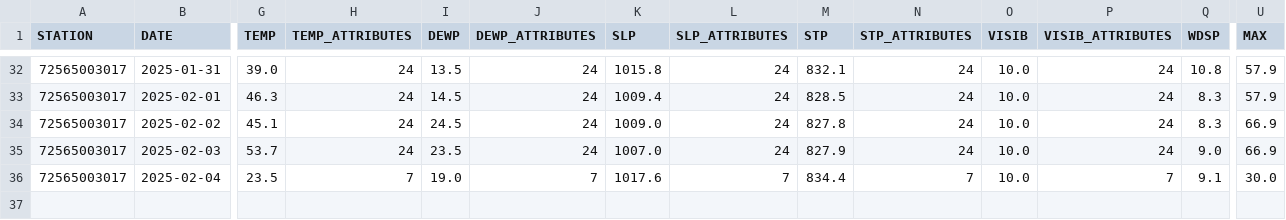
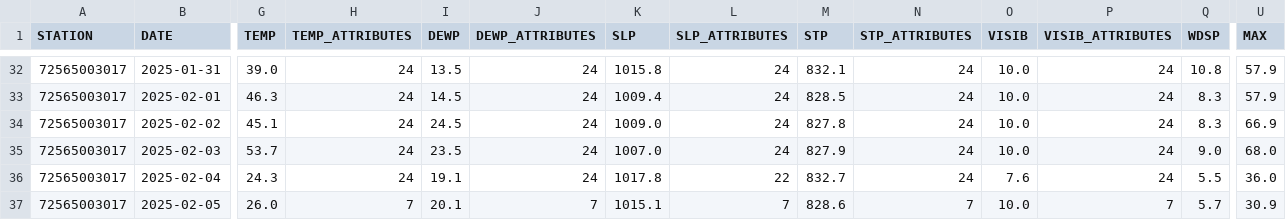
Before and after one commit to HulacSt/den-weather, a CSV file: data/daily/raw/2025.csv, drawn as a sheet; only a part is shown, gaps mark what is left out; rows hold the shown columns only; the diff covers the shown part only; the diff names each change by its address in the sheet, - before the commit and + after, or states it on an @@ line.

```diff
--- a/data/daily/raw/2025.csv
+++ b/data/daily/raw/2025.csv
-U35 (MAX): 66.9
+U35 (MAX): 68.0
-G36 (TEMP): 23.5
+G36 (TEMP): 24.3
-H36 (TEMP_ATTRIBUTES): 7
+H36 (TEMP_ATTRIBUTES): 24
-I36 (DEWP): 19.0
+I36 (DEWP): 19.1
-J36 (DEWP_ATTRIBUTES): 7
+J36 (DEWP_ATTRIBUTES): 24
-K36 (SLP): 1017.6
+K36 (SLP): 1017.8
-L36 (SLP_ATTRIBUTES): 7
+L36 (SLP_ATTRIBUTES): 22
-M36 (STP): 834.4
+M36 (STP): 832.7
-N36 (STP_ATTRIBUTES): 7
+N36 (STP_ATTRIBUTES): 24
-O36 (VISIB): 10.0
+O36 (VISIB): 7.6
-P36 (VISIB_ATTRIBUTES): 7
+P36 (VISIB_ATTRIBUTES): 24
-Q36 (WDSP): 9.1
+Q36 (WDSP): 5.5
-U36 (MAX): 30.0
+U36 (MAX): 36.0
+row 37: 72565003017 | 2025-02-05 | 26.0 | 7 | 20.1 | 7 | 1015.1 | 7 | 828.6 | 7 | 10.0 | 7 | 5.7 | 30.9
```
Also changed, not shown: 5 edited cells elsewhere in this file, 2 other files.
